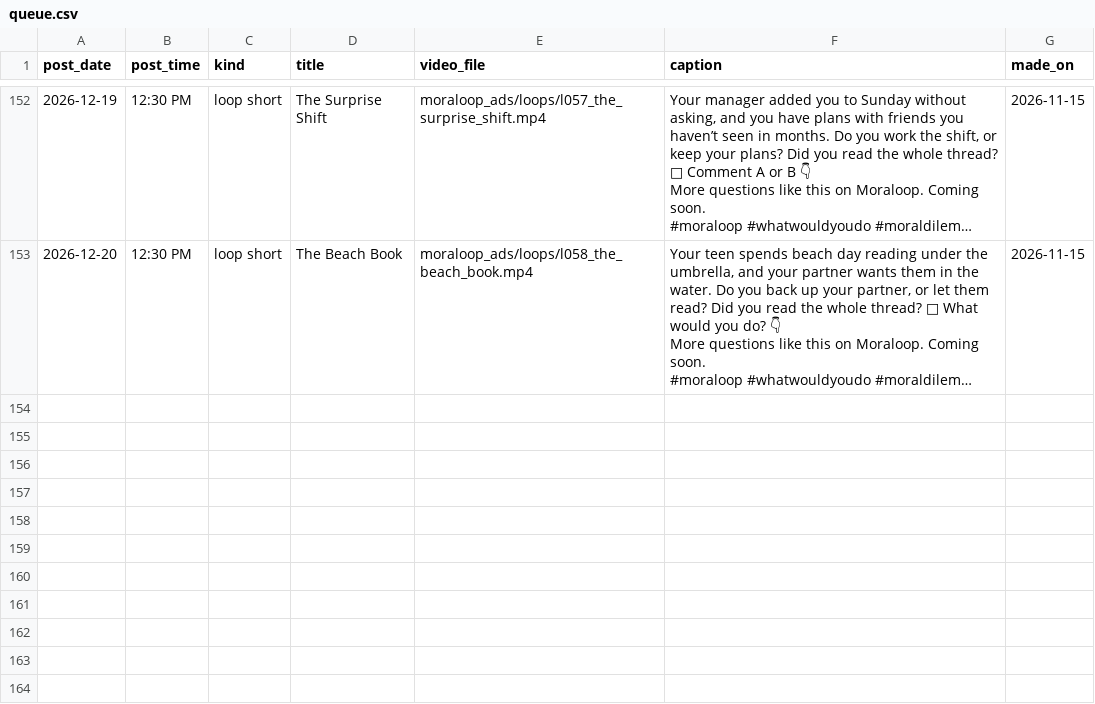
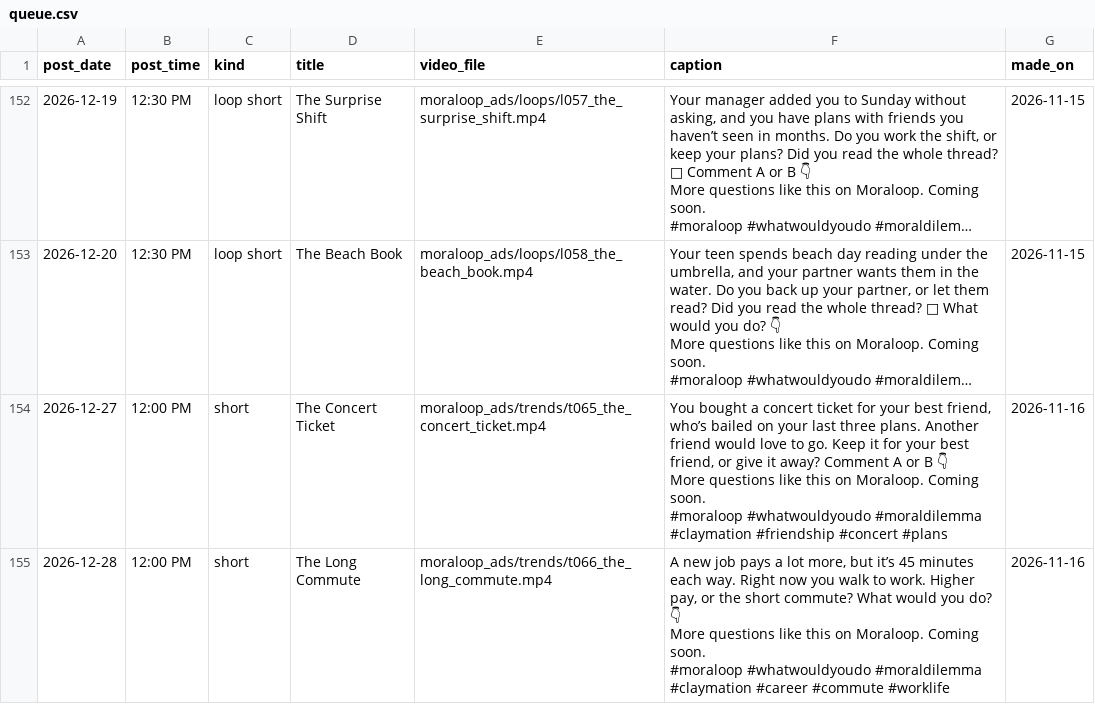
Before and after one commit to whozeek/Shark-Game, a CSV file: moraloop_ads/plan/queue.csv, drawn as a sheet; only a part is shown, gaps mark what is left out; long unchanged cells end in …; ↵ is a line break in a cell; the diff names each change by its address in the sheet, - before the commit and + after, or states it on an @@ line.

```diff
--- a/moraloop_ads/plan/queue.csv
+++ b/moraloop_ads/plan/queue.csv
+row 154: 2026-12-27 | 12:00 PM | short | The Concert Ticket | moraloop_ads/trends/t065_the_concert_ticket.mp4 | You bought a concert ticket for your best friend, who’s bailed on your last three plans. Another friend would love to go. Keep it for your best friend, or give it away? Comment A or B 👇 ↵ More questions like this on Moraloop. Coming soon. ↵ #moraloop #whatwouldyoudo #moraldilemma #claymation #friendship #concert #plans | 2026-11-16
+row 155: 2026-12-28 | 12:00 PM | short | The Long Commute | moraloop_ads/trends/t066_the_long_commute.mp4 | A new job pays a lot more, but it’s 45 minutes each way. Right now you walk to work. Higher pay, or the short commute? What would you do? 👇 ↵ More questions like this on Moraloop. Coming soon. ↵ #moraloop #whatwouldyoudo #moraldilemma #claymation #career #commute #worklife | 2026-11-16
```
Also changed, not shown: 4 other files.
